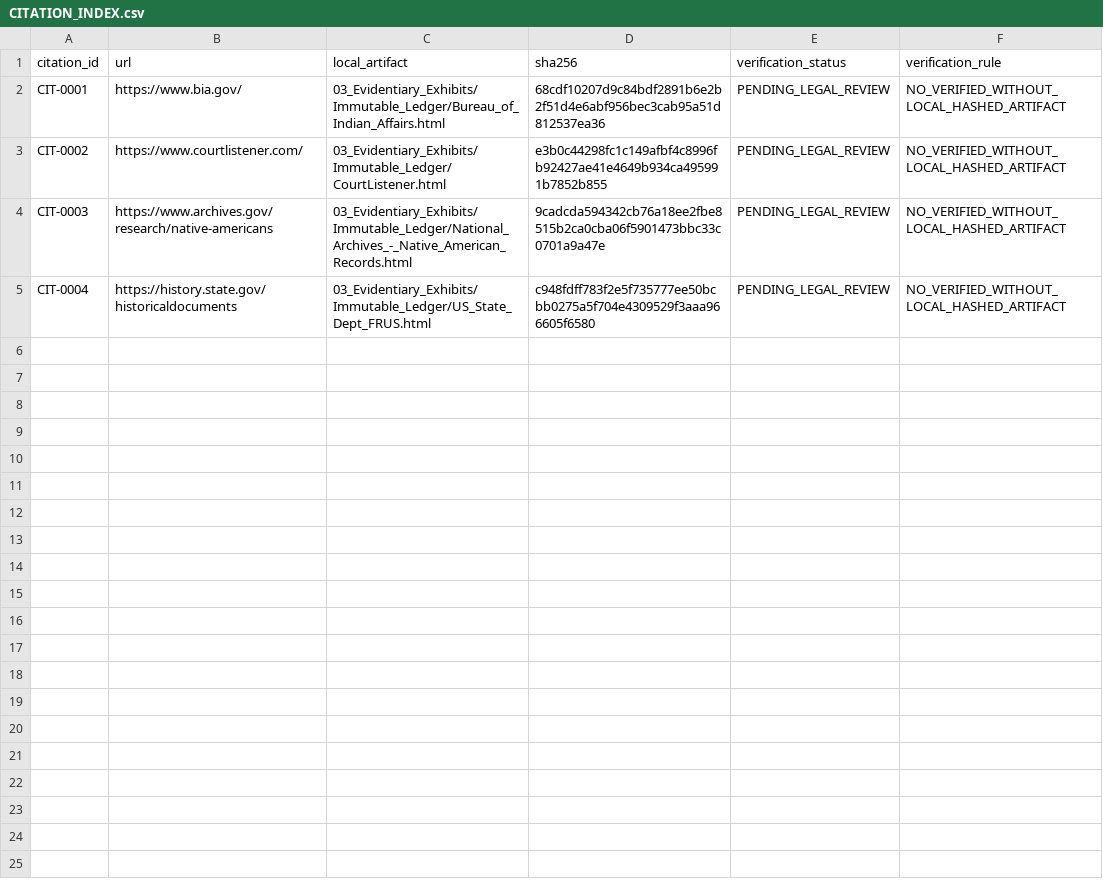
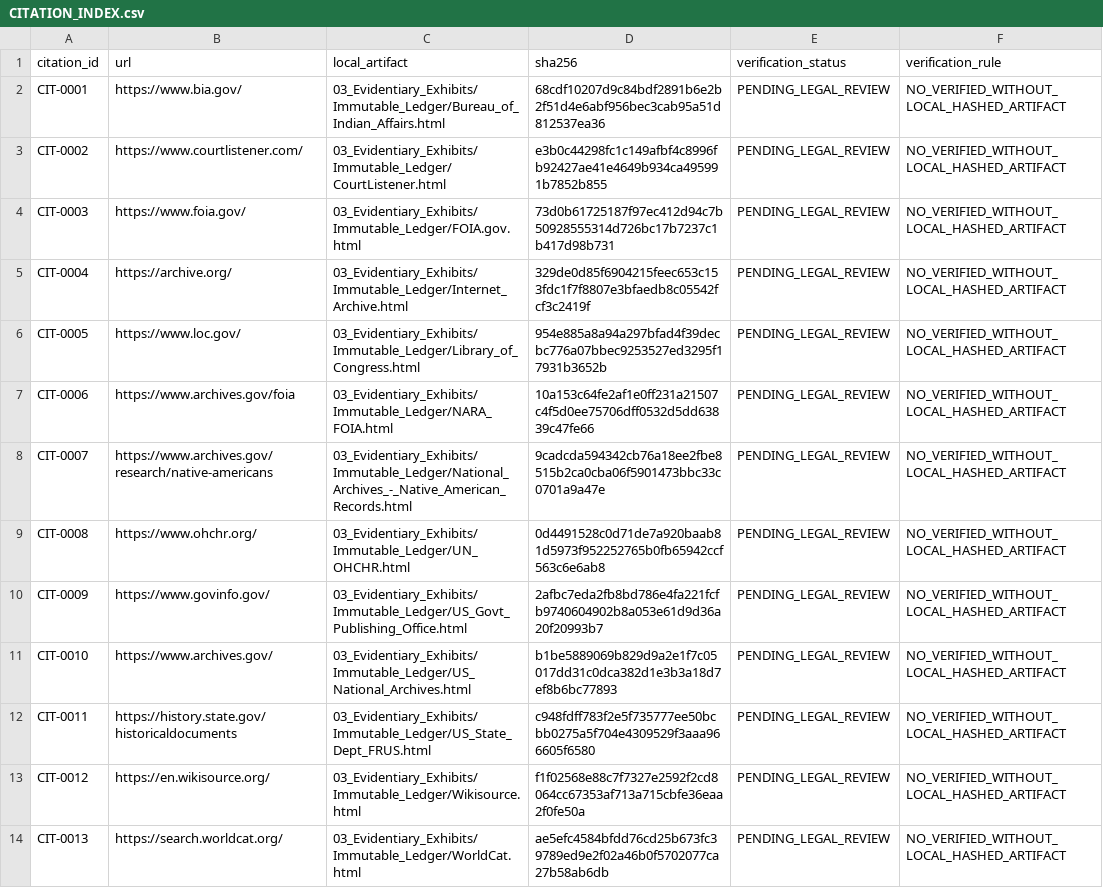
Before and after one commit to GlobalRestitutionAlliance/turtle-island-us-ak-noorvik-native-community-master-litigation, a CSV file: 03_Evidentiary_Exhibits/CITATION_INDEX.csv, drawn as a sheet.

Commit message:
Batch 2b: harvest expanded sources, citations, manifests

```diff
--- a/03_Evidentiary_Exhibits/CITATION_INDEX.csv
+++ b/03_Evidentiary_Exhibits/CITATION_INDEX.csv
@@ -3,3 +3,12 @@ CIT-0001,https://www.bia.gov/,03_Evidentiary_Exhibits/Immutable_Ledger/Bureau_of
 CIT-0002,https://www.courtlistener.com/,03_Evidentiary_Exhibits/Immutable_Ledger/CourtListener.html,e3b0c44298fc1c149afbf4c8996fb92427ae41e4649b934ca495991b7852b855,PENDING_LEGAL_REVIEW,NO_VERIFIED_WITHOUT_LOCAL_HASHED_ARTIFACT
-CIT-0003,https://www.archives.gov/research/native-americans,03_Evidentiary_Exhibits/Immutable_Ledger/National_Archives_-_Native_American_Records.html,9cadcda594342cb76a18ee2fbe8515b2ca0cba06f5901473bbc33c0701a9a47e,PENDING_LEGAL_REVIEW,NO_VERIFIED_WITHOUT_LOCAL_HASHED_ARTIFACT
-CIT-0004,https://history.state.gov/historicaldocuments,03_Evidentiary_Exhibits/Immutable_Ledger/US_State_Dept_FRUS.html,c948fdff783f2e5f735777ee50bcbb0275a5f704e4309529f3aaa966605f6580,PENDING_LEGAL_REVIEW,NO_VERIFIED_WITHOUT_LOCAL_HASHED_ARTIFACT
+CIT-0003,https://www.foia.gov/,03_Evidentiary_Exhibits/Immutable_Ledger/FOIA.gov.html,73d0b61725187f97ec412d94c7b50928555314d726bc17b7237c1b417d98b731,PENDING_LEGAL_REVIEW,NO_VERIFIED_WITHOUT_LOCAL_HASHED_ARTIFACT
+CIT-0004,https://archive.org/,03_Evidentiary_Exhibits/Immutable_Ledger/Internet_Archive.html,329de0d85f6904215feec653c153fdc1f7f8807e3bfaedb8c05542fcf3c2419f,PENDING_LEGAL_REVIEW,NO_VERIFIED_WITHOUT_LOCAL_HASHED_ARTIFACT
+CIT-0005,https://www.loc.gov/,03_Evidentiary_Exhibits/Immutable_Ledger/Library_of_Congress.html,954e885a8a94a297bfad4f39decbc776a07bbec9253527ed3295f17931b3652b,PENDING_LEGAL_REVIEW,NO_VERIFIED_WITHOUT_LOCAL_HASHED_ARTIFACT
+CIT-0006,https://www.archives.gov/foia,03_Evidentiary_Exhibits/Immutable_Ledger/NARA_FOIA.html,10a153c64fe2af1e0ff231a21507c4f5d0ee75706dff0532d5dd63839c47fe66,PENDING_LEGAL_REVIEW,NO_VERIFIED_WITHOUT_LOCAL_HASHED_ARTIFACT
+CIT-0007,https://www.archives.gov/research/native-americans,03_Evidentiary_Exhibits/Immutable_Ledger/National_Archives_-_Native_American_Records.html,9cadcda594342cb76a18ee2fbe8515b2ca0cba06f5901473bbc33c0701a9a47e,PENDING_LEGAL_REVIEW,NO_VERIFIED_WITHOUT_LOCAL_HASHED_ARTIFACT
+CIT-0008,https://www.ohchr.org/,03_Evidentiary_Exhibits/Immutable_Ledger/UN_OHCHR.html,0d4491528c0d71de7a920baab81d5973f952252765b0fb65942ccf563c6e6ab8,PENDING_LEGAL_REVIEW,NO_VERIFIED_WITHOUT_LOCAL_HASHED_ARTIFACT
+CIT-0009,https://www.govinfo.gov/,03_Evidentiary_Exhibits/Immutable_Ledger/US_Govt_Publishing_Office.html,2afbc7eda2fb8bd786e4fa221fcfb9740604902b8a053e61d9d36a20f20993b7,PENDING_LEGAL_REVIEW,NO_VERIFIED_WITHOUT_LOCAL_HASHED_ARTIFACT
+CIT-0010,https://www.archives.gov/,03_Evidentiary_Exhibits/Immutable_Ledger/US_National_Archives.html,b1be5889069b829d9a2e1f7c05017dd31c0dca382d1e3b3a18d7ef8b6bc77893,PENDING_LEGAL_REVIEW,NO_VERIFIED_WITHOUT_LOCAL_HASHED_ARTIFACT
+CIT-0011,https://history.state.gov/historicaldocuments,03_Evidentiary_Exhibits/Immutable_Ledger/US_State_Dept_FRUS.html,c948fdff783f2e5f735777ee50bcbb0275a5f704e4309529f3aaa966605f6580,PENDING_LEGAL_REVIEW,NO_VERIFIED_WITHOUT_LOCAL_HASHED_ARTIFACT
+CIT-0012,https://en.wikisource.org/,03_Evidentiary_Exhibits/Immutable_Ledger/Wikisource.html,f1f02568e88c7f7327e2592f2cd8064cc67353af713a715cbfe36eaa2f0fe50a,PENDING_LEGAL_REVIEW,NO_VERIFIED_WITHOUT_LOCAL_HASHED_ARTIFACT
+CIT-0013,https://search.worldcat.org/,03_Evidentiary_Exhibits/Immutable_Ledger/WorldCat.html,ae5efc4584bfdd76cd25b673fc39789ed9e2f02a46b0f5702077ca27b58ab6db,PENDING_LEGAL_REVIEW,NO_VERIFIED_WITHOUT_LOCAL_HASHED_ARTIFACT
```
Also changed, not shown: 34 other files.
